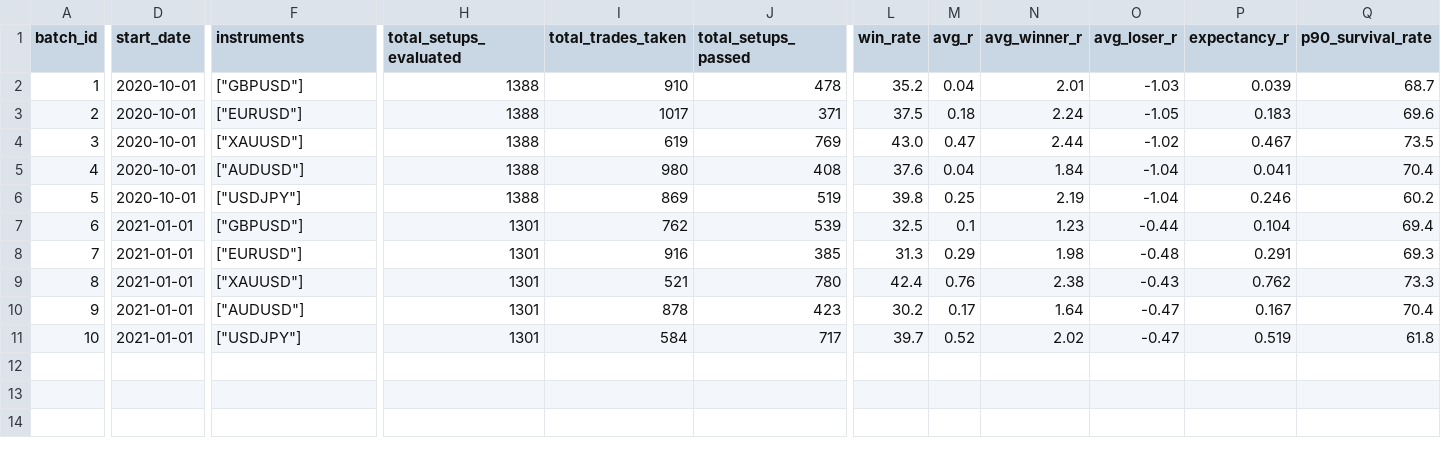
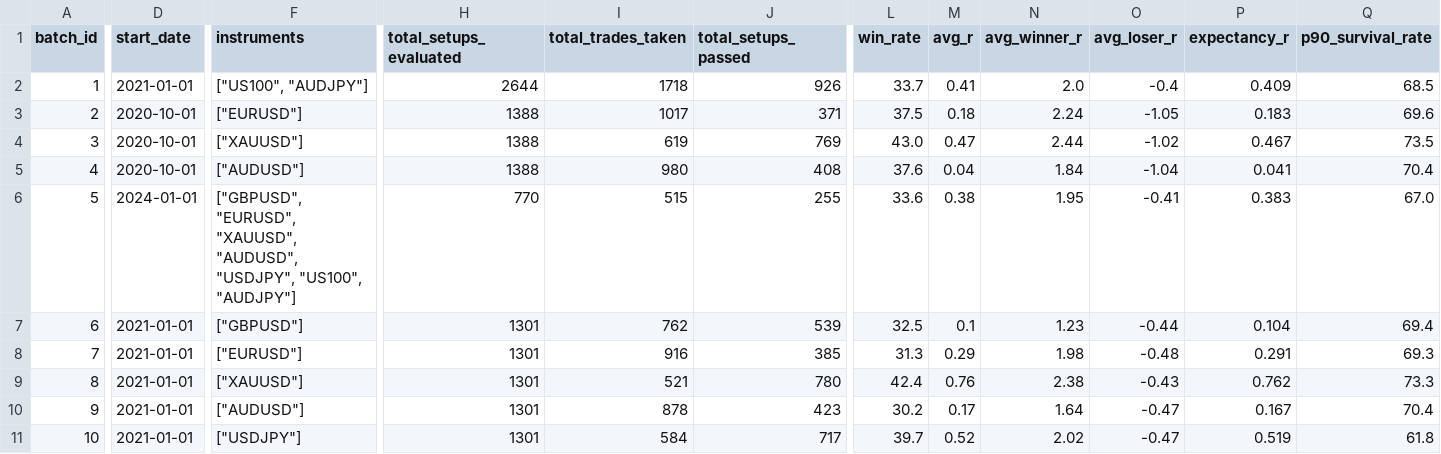
Before and after one commit to Abulams/PrimeEdge, a CSV file: replay_archive/experiment_index.csv, drawn as a sheet; only a part is shown, gaps mark what is left out; the diff covers the shown part only; the diff names each change by its address in the sheet, - before the commit and + after, or states it on an @@ line.

```diff
--- a/replay_archive/experiment_index.csv
+++ b/replay_archive/experiment_index.csv
-D2 (start_date): 2020-10-01
+D2 (start_date): 2021-01-01
-F2 (instruments): ["GBPUSD"]
+F2 (instruments): ["US100", "AUDJPY"]
-H2 (total_setups_evaluated): 1388
+H2 (total_setups_evaluated): 2644
-I2 (total_trades_taken): 910
+I2 (total_trades_taken): 1718
-J2 (total_setups_passed): 478
+J2 (total_setups_passed): 926
-L2 (win_rate): 35.2
+L2 (win_rate): 33.7
-M2 (avg_r): 0.04
+M2 (avg_r): 0.41
-N2 (avg_winner_r): 2.01
+N2 (avg_winner_r): 2.0
-O2 (avg_loser_r): -1.03
+O2 (avg_loser_r): -0.4
-P2 (expectancy_r): 0.039
+P2 (expectancy_r): 0.409
-Q2 (p90_survival_rate): 68.7
+Q2 (p90_survival_rate): 68.5
-D6 (start_date): 2020-10-01
+D6 (start_date): 2024-01-01
-F6 (instruments): ["USDJPY"]
+F6 (instruments): ["GBPUSD", "EURUSD", "XAUUSD", "AUDUSD", "USDJPY", "US100", "AUDJPY"]
-H6 (total_setups_evaluated): 1388
+H6 (total_setups_evaluated): 770
-I6 (total_trades_taken): 869
+I6 (total_trades_taken): 515
-J6 (total_setups_passed): 519
+J6 (total_setups_passed): 255
-L6 (win_rate): 39.8
+L6 (win_rate): 33.6
-M6 (avg_r): 0.25
+M6 (avg_r): 0.38
-N6 (avg_winner_r): 2.19
+N6 (avg_winner_r): 1.95
-O6 (avg_loser_r): -1.04
+O6 (avg_loser_r): -0.41
-P6 (expectancy_r): 0.246
+P6 (expectancy_r): 0.383
-Q6 (p90_survival_rate): 60.2
+Q6 (p90_survival_rate): 67.0
```
Also changed, not shown: 15 edited cells elsewhere in this file, 49 other files.
